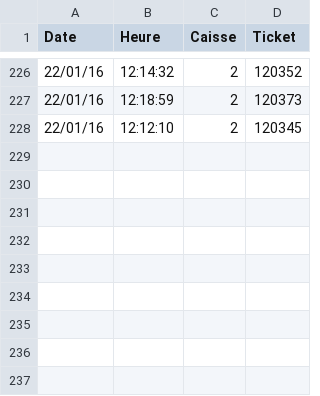
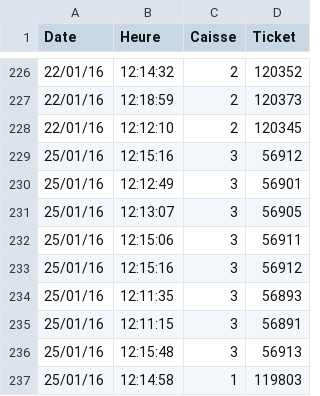
Before and after one commit to julienjego/open-cantine, a CSV file: data/Cantine-Mirabeau.csv, drawn as a sheet; only a part is shown, gaps mark what is left out.

Commit message:
Update Cantine-Mirabeau.csv

```diff
--- a/data/Cantine-Mirabeau.csv
+++ b/data/Cantine-Mirabeau.csv
@@ -228 +228,10 @@ Date,Heure,Caisse,Ticket
 22/01/16,12:12:10,2,120345
+25/01/16,12:15:16,3,56912
+25/01/16,12:12:49,3,56901
+25/01/16,12:13:07,3,56905
+25/01/16,12:15:06,3,56911
+25/01/16,12:15:16,3,56912
+25/01/16,12:11:35,3,56893
+25/01/16,12:11:15,3,56891
+25/01/16,12:15:48,3,56913
+25/01/16,12:14:58,1,119803
```
